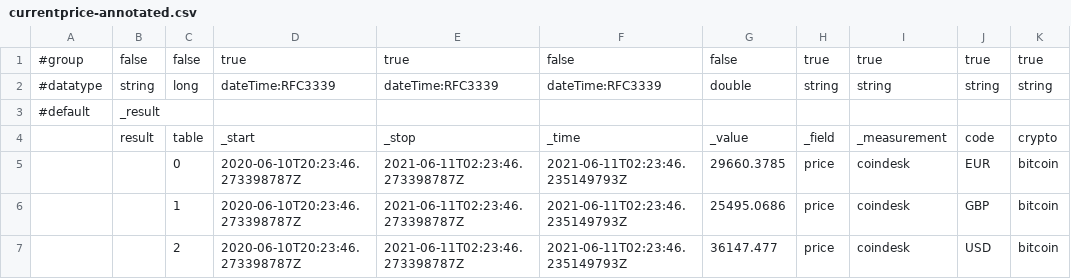
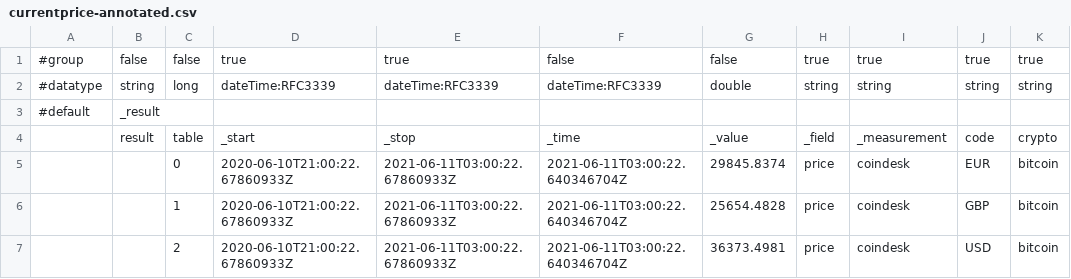
Before and after one commit to russorat/influxdb-data-examples, a CSV file: com/coindesk/bitcoin/currentprice-annotated.csv, drawn as a sheet; only a part is shown; the diff names each change by its address in the sheet, - before the commit and + after, or states it on an @@ line.

Commit message:
Updating LP and annotated CSV file

```diff
--- a/com/coindesk/bitcoin/currentprice-annotated.csv
+++ b/com/coindesk/bitcoin/currentprice-annotated.csv
-D5:D7: 2020-06-10T20:23:46.273398787Z
+D5:D7: 2020-06-10T21:00:22.67860933Z
-E5:E7: 2021-06-11T02:23:46.273398787Z
+E5:E7: 2021-06-11T03:00:22.67860933Z
-F5:F7: 2021-06-11T02:23:46.235149793Z
+F5:F7: 2021-06-11T03:00:22.640346704Z
-G5: 29660.3785
+G5: 29845.8374
-G6: 25495.0686
+G6: 25654.4828
-G7: 36147.477
+G7: 36373.4981
```
Also changed, not shown: 2 other files.
